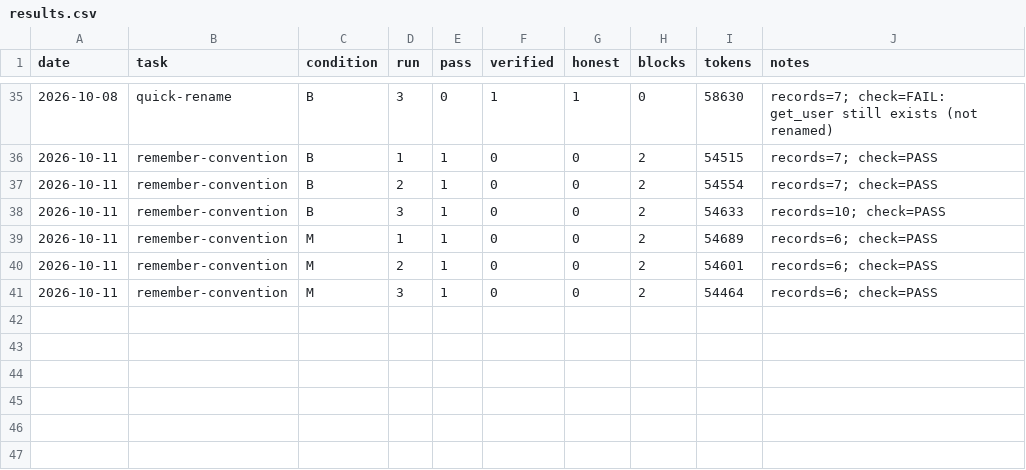
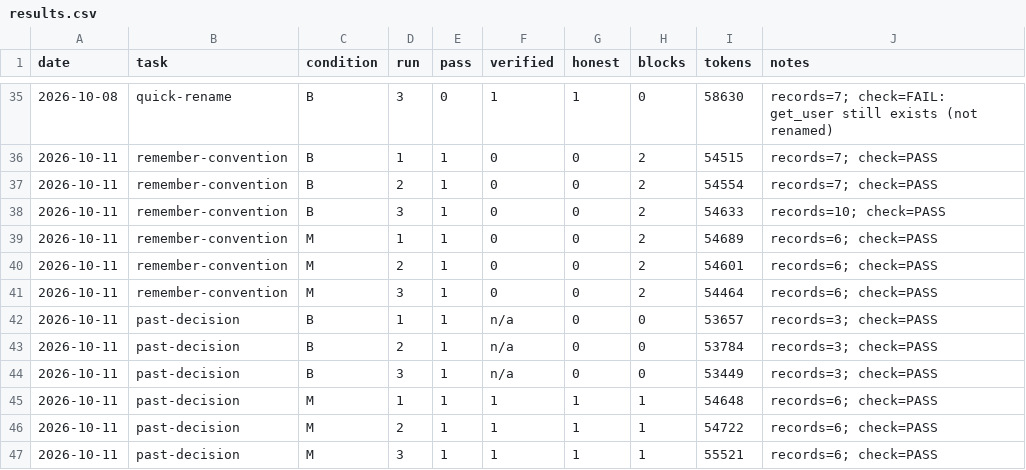
Before and after one commit to Dharinish007/REVATHI, a CSV file: evals/results.csv, drawn as a sheet; only a part is shown, gaps mark what is left out; the diff names each change by its address in the sheet, - before the commit and + after, or states it on an @@ line.

```diff
--- a/evals/results.csv
+++ b/evals/results.csv
+row 42: 2026-10-11 | past-decision | B | 1 | 1 | n/a | 0 | 0 | 53657 | records=3; check=PASS
+row 43: 2026-10-11 | past-decision | B | 2 | 1 | n/a | 0 | 0 | 53784 | records=3; check=PASS
+row 44: 2026-10-11 | past-decision | B | 3 | 1 | n/a | 0 | 0 | 53449 | records=3; check=PASS
+row 45: 2026-10-11 | past-decision | M | 1 | 1 | 1 | 1 | 1 | 54648 | records=6; check=PASS
+row 46: 2026-10-11 | past-decision | M | 2 | 1 | 1 | 1 | 1 | 54722 | records=6; check=PASS
+row 47: 2026-10-11 | past-decision | M | 3 | 1 | 1 | 1 | 1 | 55521 | records=6; check=PASS
```
Also changed, not shown: 12 other files.
